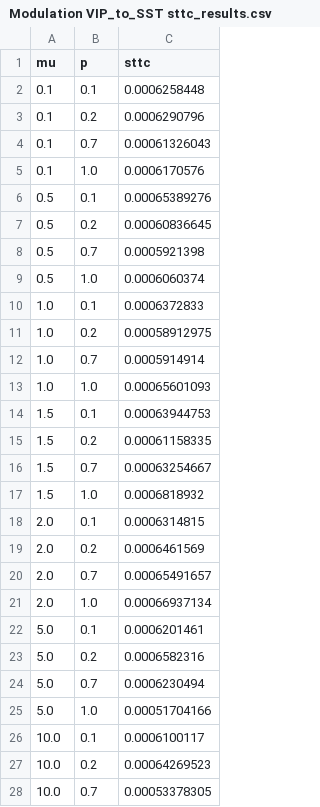
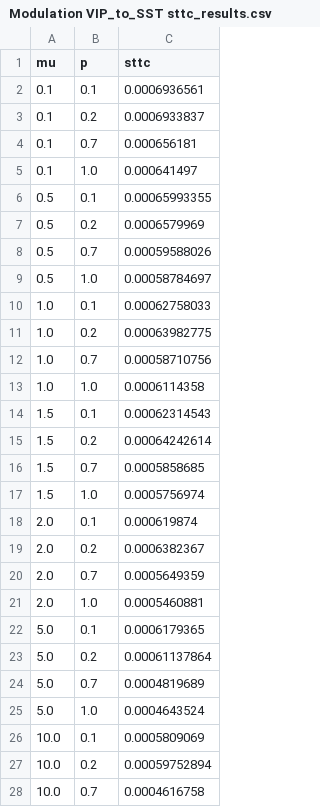
Before and after one commit to clemencecochard/NeXtCortex, a CSV file: plots_and_images/Modulation VIP_to_SST sttc_results.csv, drawn as a sheet; only a part is shown; the diff covers the shown part only.

```diff
--- a/plots_and_images/Modulation VIP_to_SST sttc_results.csv
+++ b/plots_and_images/Modulation VIP_to_SST sttc_results.csv
@@ -1,28 +1,28 @@
 mu,p,sttc
-0.1,0.1,0.0006258448
-0.1,0.2,0.0006290796
-0.1,0.7,0.00061326043
-0.1,1.0,0.0006170576
-0.5,0.1,0.00065389276
-0.5,0.2,0.00060836645
-0.5,0.7,0.0005921398
-0.5,1.0,0.0006060374
-1.0,0.1,0.0006372833
-1.0,0.2,0.00058912975
-1.0,0.7,0.0005914914
-1.0,1.0,0.00065601093
-1.5,0.1,0.00063944753
-1.5,0.2,0.00061158335
-1.5,0.7,0.00063254667
-1.5,1.0,0.0006818932
-2.0,0.1,0.0006314815
-2.0,0.2,0.0006461569
-2.0,0.7,0.00065491657
-2.0,1.0,0.00066937134
-5.0,0.1,0.0006201461
-5.0,0.2,0.0006582316
-5.0,0.7,0.0006230494
-5.0,1.0,0.00051704166
-10.0,0.1,0.0006100117
-10.0,0.2,0.00064269523
-10.0,0.7,0.00053378305
+0.1,0.1,0.0006936561
+0.1,0.2,0.0006933837
+0.1,0.7,0.000656181
+0.1,1.0,0.000641497
+0.5,0.1,0.00065993355
+0.5,0.2,0.0006579969
+0.5,0.7,0.00059588026
+0.5,1.0,0.00058784697
+1.0,0.1,0.00062758033
+1.0,0.2,0.00063982775
+1.0,0.7,0.00058710756
+1.0,1.0,0.0006114358
+1.5,0.1,0.00062314543
+1.5,0.2,0.00064242614
+1.5,0.7,0.0005858685
+1.5,1.0,0.0005756974
+2.0,0.1,0.000619874
+2.0,0.2,0.0006382367
+2.0,0.7,0.0005649359
+2.0,1.0,0.0005460881
+5.0,0.1,0.0006179365
+5.0,0.2,0.00061137864
+5.0,0.7,0.0004819689
+5.0,1.0,0.0004643524
+10.0,0.1,0.0005809069
+10.0,0.2,0.00059752894
+10.0,0.7,0.0004616758
```
Also changed, not shown: 1 edited cell elsewhere in this file, 23 other files.
